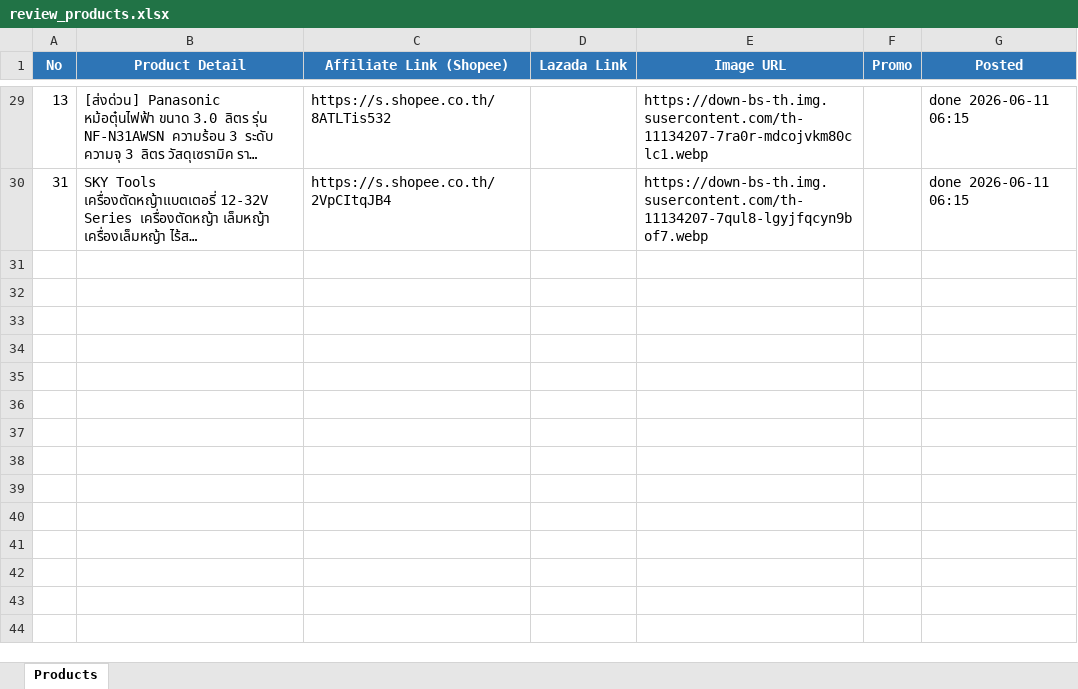
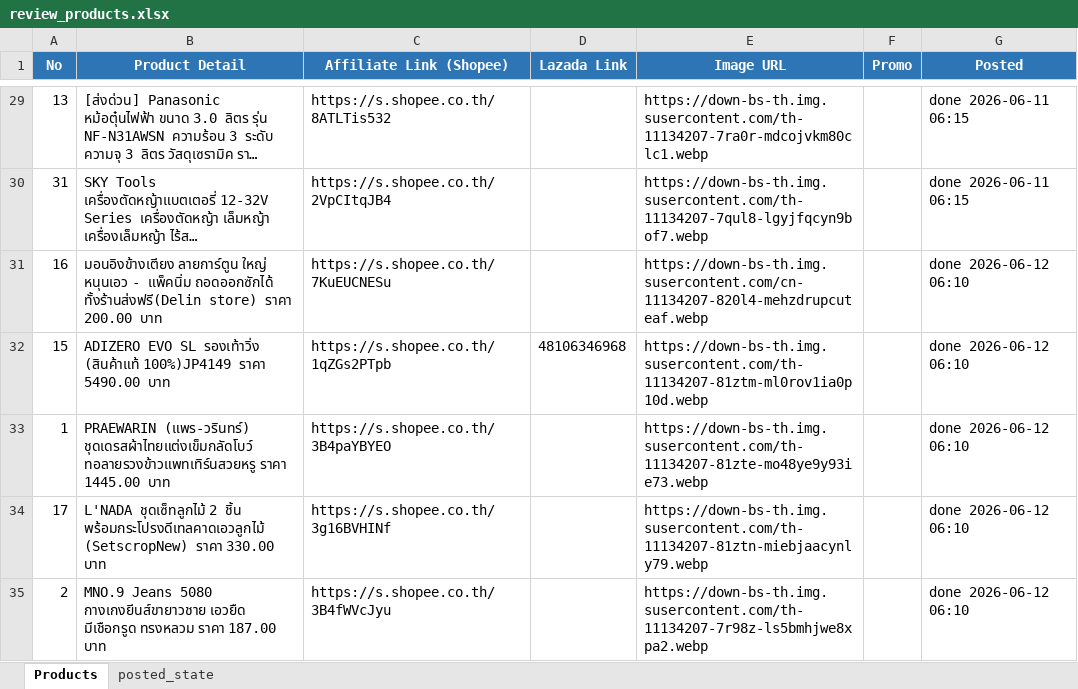
Before and after one commit to tongono-creator/kram-facebook-page, an Excel workbook: review_products.xlsx, sheet Products, drawn as a sheet; only a part is shown, gaps mark what is left out; long unchanged cells end in …; values as stored, in another font and other column widths than the file's, no borders; the diff names each change by its address in the sheet, - before the commit and + after, or states it on an @@ line.

```diff
--- a/review_products.xlsx (sheet Products)
+++ b/review_products.xlsx (sheet Products)
+sheet tab: posted_state
+row 31: 16 | มอนอิงข้างเตียง ลายการ์ตูน ใหญ่ หนุนเอว - แพ็คนิ่ม ถอดออกซักได้ ทั้งร้านส่งฟรี(Delin store) ราคา 200.00 บาท | https://s.shopee.co.th/7KuEUCNESu |  | https://down-bs-th.img.susercontent.com/cn-11134207-820l4-mehzdrupcuteaf.webp |  | done 2026-06-12 06:10
+row 32: 15 | ADIZERO EVO SL รองเท้าวิ่ง (สินค้าแท้ 100%)JP4149 ราคา 5490.00 บาท | https://s.shopee.co.th/1qZGs2PTpb | 48106346968 | https://down-bs-th.img.susercontent.com/th-11134207-81ztm-ml0rov1ia0p10d.webp |  | done 2026-06-12 06:10
+row 33: 1 | PRAEWARIN (แพร-วรินทร์) ชุดเดรสผ้าไทยแต่งเข็มกลัดโบว์ ทอลายรวงข้าวแพทเทิร์นสวยหรู ราคา 1445.00 บาท | https://s.shopee.co.th/3B4paYBYEO |  | https://down-bs-th.img.susercontent.com/th-11134207-81zte-mo48ye9y93ie73.webp |  | done 2026-06-12 06:10
+row 34: 17 | L'NADA ชุดเซ็ทลูกไม้ 2 ชิ้น พร้อมกระโปรงดีเทลคาดเอวลูกไม้ (SetscropNew) ราคา 330.00 บาท | https://s.shopee.co.th/3g16BVHINf |  | https://down-bs-th.img.susercontent.com/th-11134207-81ztn-miebjaacynly79.webp |  | done 2026-06-12 06:10
+row 35: 2 | MNO.9 Jeans 5080 กางเกงยีนส์ขายาวชาย เอวยืด มีเชือกรูด ทรงหลวม ราคา 187.00 บาท | https://s.shopee.co.th/3B4fWVcJyu |  | https://down-bs-th.img.susercontent.com/th-11134207-7r98z-ls5bmhjwe8xpa2.webp |  | done 2026-06-12 06:10
```
